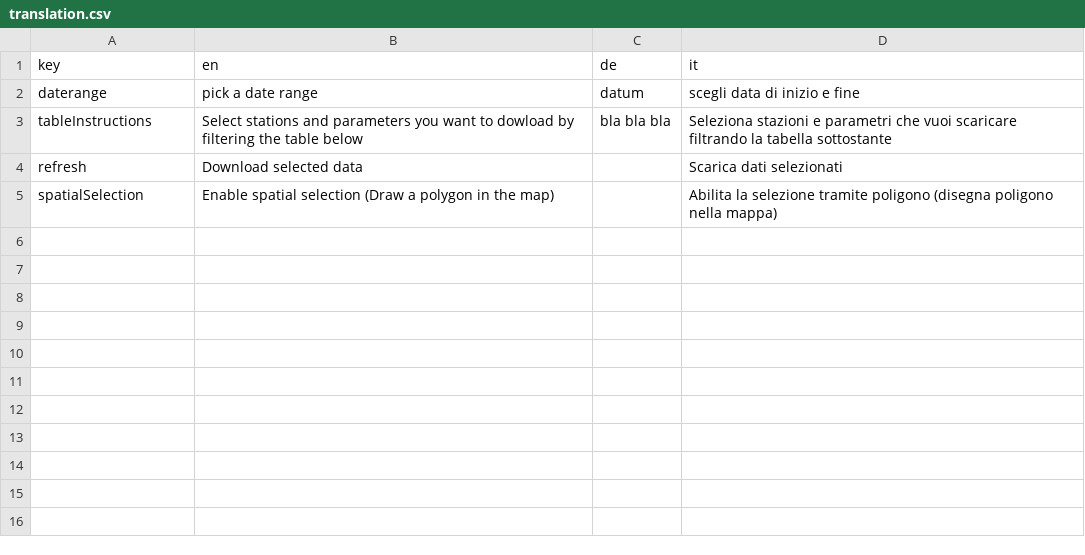
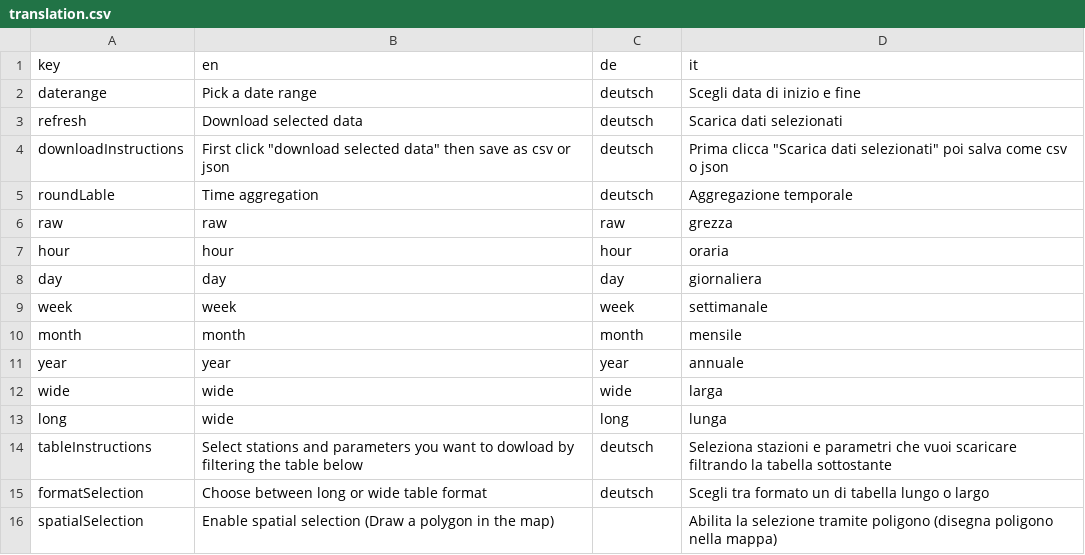
Before and after one commit to GiulioGenova/MeteoBrowser, a CSV file: app/translation.csv, drawn as a sheet.

Commit message:
Update translation.csv

```diff
--- a/app/translation.csv
+++ b/app/translation.csv
@@ -1,5 +1,16 @@
 key,en,de,it
-daterange,pick a date range,datum,scegli data di inizio e fine
-tableInstructions,Select stations and parameters you want to dowload by filtering the table below,bla bla bla,Seleziona stazioni e parametri che vuoi scaricare filtrando la tabella sottostante
-refresh,Download selected data,,Scarica dati selezionati
+daterange,Pick a date range,deutsch,Scegli data di inizio e fine
+refresh,Download selected data,deutsch,Scarica dati selezionati
+downloadInstructions,First click "download selected data" then save as csv or json,deutsch, Prima clicca "Scarica dati selezionati" poi salva come csv o json
+roundLable,Time aggregation,deutsch,Aggregazione temporale
+raw,raw,raw,grezza
+hour,hour,hour,oraria
+day,day,day,giornaliera
+week,week,week,settimanale
+month,month,month,mensile
+year,year,year,annuale
+wide,wide,wide,larga
+long,wide,long,lunga
+tableInstructions,Select stations and parameters you want to dowload by filtering the table below,deutsch,Seleziona stazioni e parametri che vuoi scaricare filtrando la tabella sottostante
+formatSelection,Choose between long or wide table format,deutsch,Scegli tra formato un di tabella lungo o largo
 spatialSelection,Enable spatial selection (Draw a polygon in the map),,Abilita la selezione tramite poligono (disegna poligono nella mappa)
```
